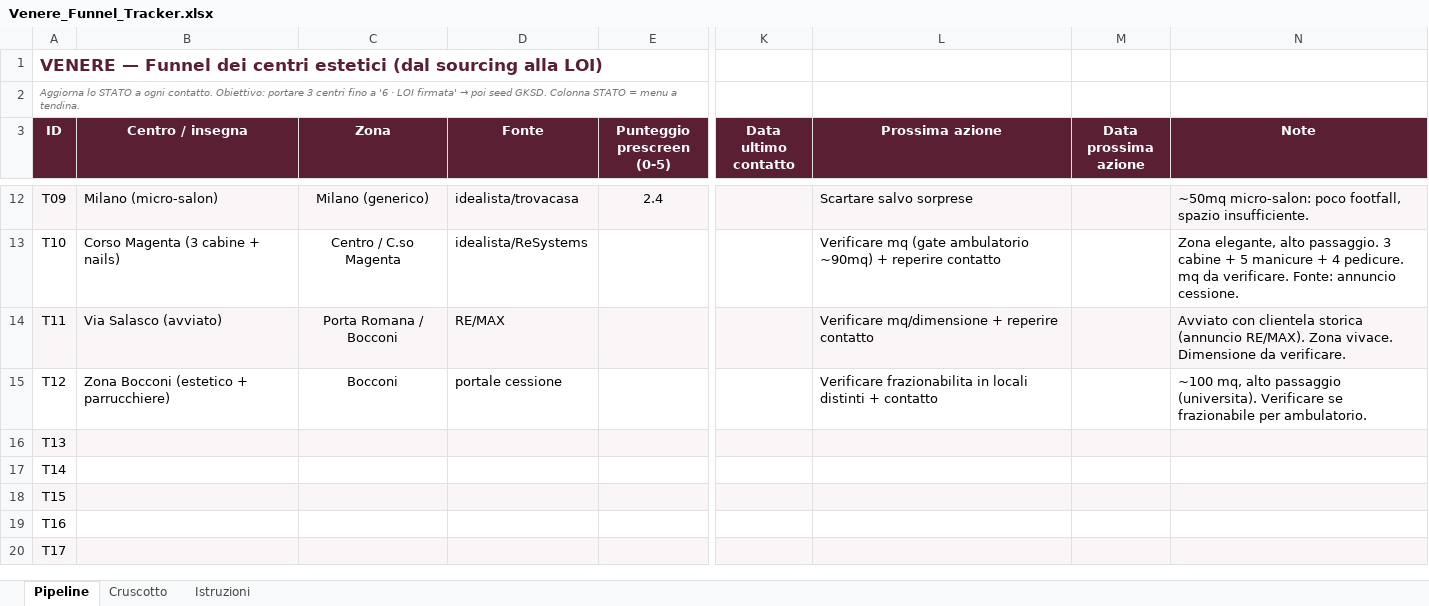
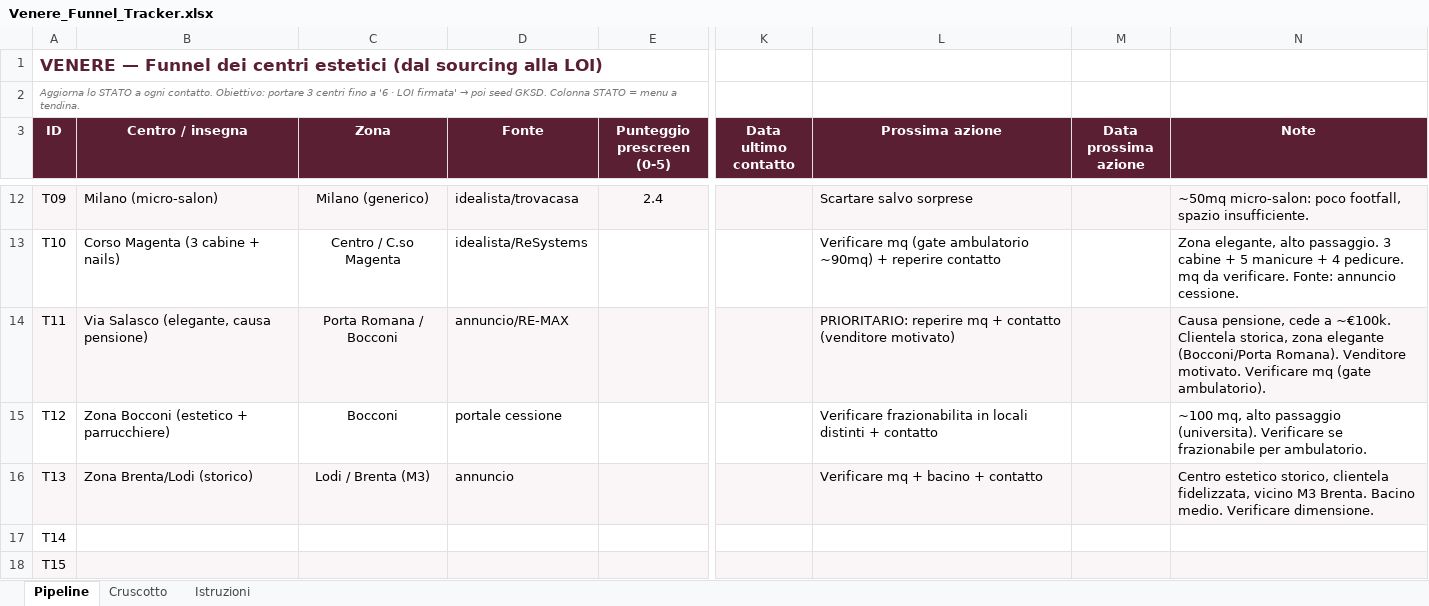
Before and after one commit to lucamartino-dev/Luca, an Excel workbook: Venere_Funnel_Tracker.xlsx, sheet Pipeline, drawn as a sheet; only a part is shown, gaps mark what is left out; the shorter side is filled out with more unchanged rows; values as stored, in another font and other column widths than the file's, no borders; the diff names each change by its address in the sheet, - before the commit and + after, or states it on an @@ line.

```diff
--- a/Venere_Funnel_Tracker.xlsx (sheet Pipeline)
+++ b/Venere_Funnel_Tracker.xlsx (sheet Pipeline)
-B14 (Centro / insegna): Via Salasco (avviato)
+B14 (Centro / insegna): Via Salasco (elegante, causa pensione)
-D14 (Fonte): RE/MAX
+D14 (Fonte): annuncio/RE-MAX
-L14 (Prossima azione): Verificare mq/dimensione + reperire contatto
+L14 (Prossima azione): PRIORITARIO: reperire mq + contatto (venditore motivato)
-N14 (Note): Avviato con clientela storica (annuncio RE/MAX). Zona vivace. Dimensione da verificare.
+N14 (Note): Causa pensione, cede a ~€100k. Clientela storica, zona elegante (Bocconi/Porta Romana). Venditore motivato. Verificare mq (gate ambulatorio).
-B16 (Centro / insegna): (empty)
+B16 (Centro / insegna): Zona Brenta/Lodi (storico)
-C16 (Zona): (empty)
+C16 (Zona): Lodi / Brenta (M3)
-D16 (Fonte): (empty)
+D16 (Fonte): annuncio
-L16 (Prossima azione): (empty)
+L16 (Prossima azione): Verificare mq + bacino + contatto
-N16 (Note): (empty)
+N16 (Note): Centro estetico storico, clientela fidelizzata, vicino M3 Brenta. Bacino medio. Verificare dimensione.
```
